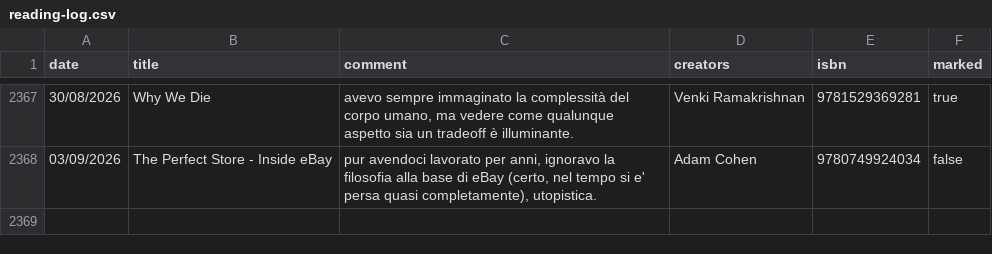
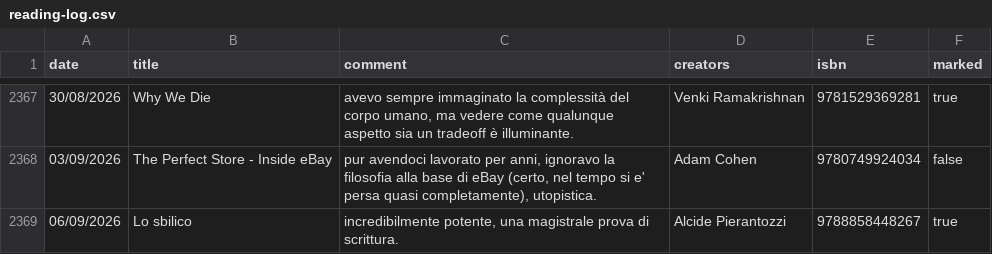
Before and after one commit to andreaiacono/books, a CSV file: data/reading-log.csv, drawn as a sheet; only a part is shown, gaps mark what is left out.

Commit message:
log: Lo sbilico

```diff
--- a/data/reading-log.csv
+++ b/data/reading-log.csv
@@ -2368 +2368,2 @@
 "03/09/2026","The Perfect Store - Inside eBay","pur avendoci lavorato per anni, ignoravo la filosofia alla base di eBay (certo, nel tempo si e' persa quasi completamente), utopistica.","Adam Cohen","9780749924034","false"
+"06/09/2026","Lo sbilico","incredibilmente potente, una magistrale prova di scrittura.","Alcide Pierantozzi","9788858448267","true"
```
